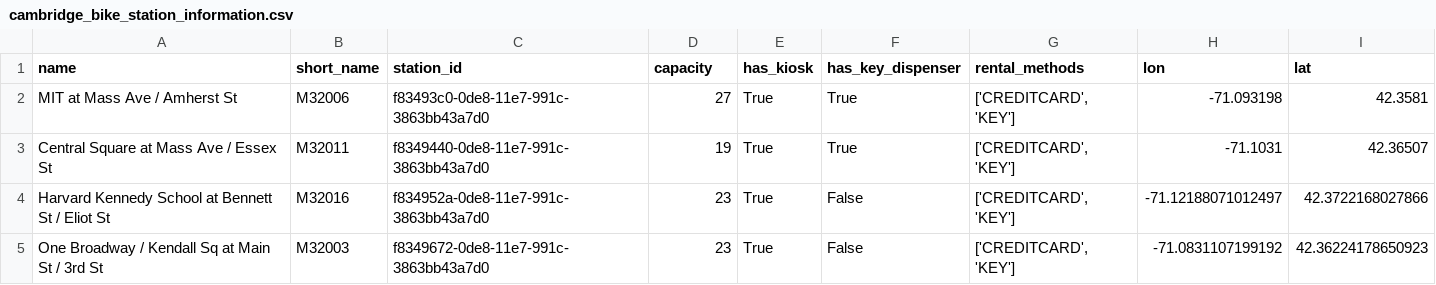
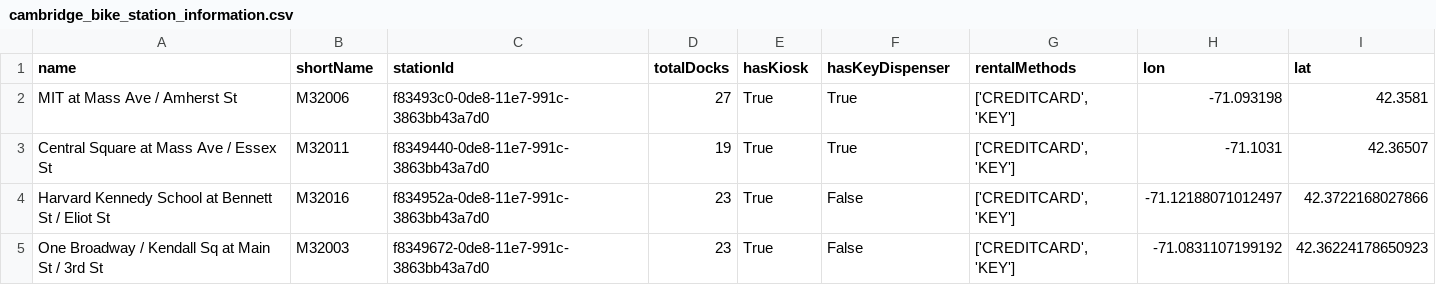
Before and after one commit to RalucaNicola/blue-bikes-cambridge, a CSV file: public/data/cambridge_bike_station_information.csv, drawn as a sheet; only a part is shown.

```diff
--- a/public/data/cambridge_bike_station_information.csv
+++ b/public/data/cambridge_bike_station_information.csv
@@ -1,2 +1,2 @@
-name,short_name,station_id,capacity,has_kiosk,has_key_dispenser,rental_methods,lon,lat
+name,shortName,stationId,totalDocks,hasKiosk,hasKeyDispenser,rentalMethods,lon,lat
 MIT at Mass Ave / Amherst St,M32006,f83493c0-0de8-11e7-991c-3863bb43a7d0,27,True,True,"['CREDITCARD', 'KEY']",-71.093198,42.3581
```
Also changed, not shown: 19 other files.
